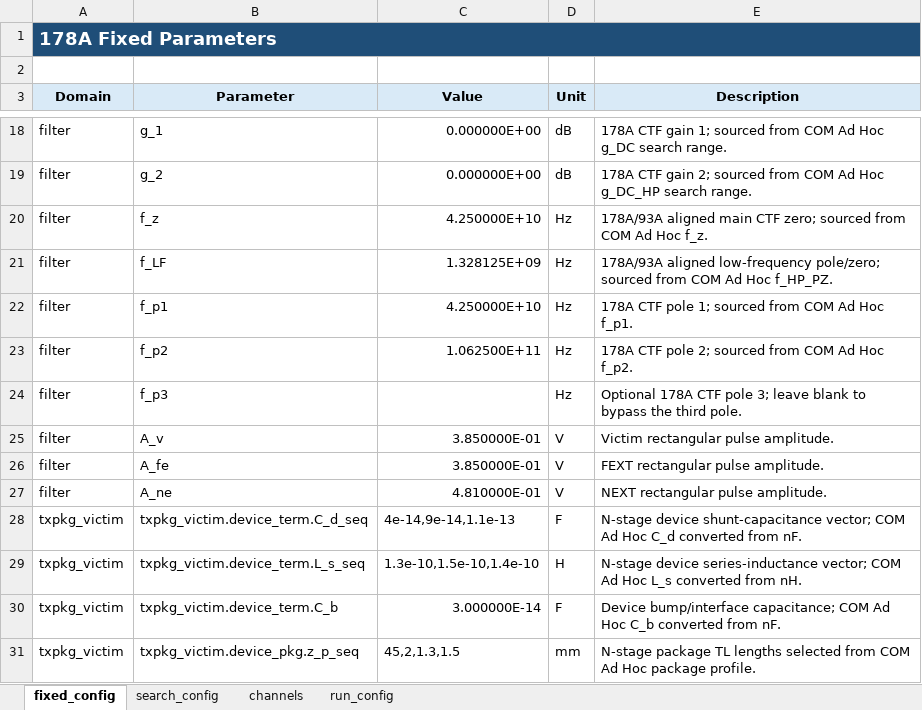
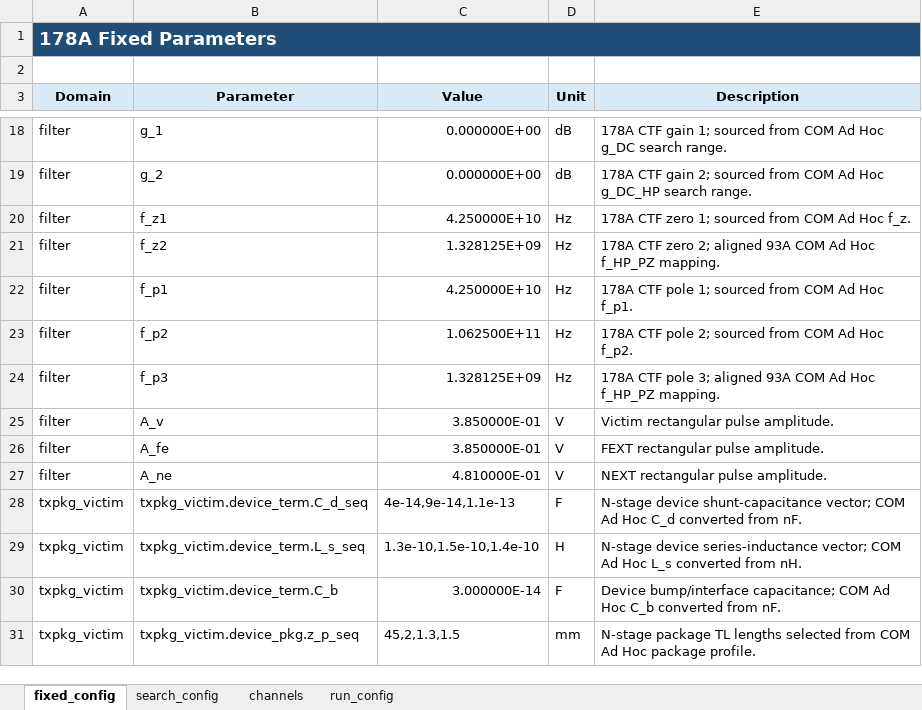
Before and after one commit to johnny13816-max/serdes-coding, an Excel workbook: cases/c2m_8023dj_4p13p0_500mm/config/config_178A.xlsx, sheet fixed_config, drawn as a sheet; only a part is shown, gaps mark what is left out; values as stored, in another font and other column widths than the file's, no borders; the diff names each change by its address in the sheet, - before the commit and + after, or states it on an @@ line.

```diff
--- a/cases/c2m_8023dj_4p13p0_500mm/config/config_178A.xlsx (sheet fixed_config)
+++ b/cases/c2m_8023dj_4p13p0_500mm/config/config_178A.xlsx (sheet fixed_config)
-B20 (Parameter): f_z
+B20 (Parameter): f_z1
-E20 (Description): 178A/93A aligned main CTF zero; sourced from…
+E20 (Description): 178A CTF zero 1; sourced from…
-B21 (Parameter): f_LF
+B21 (Parameter): f_z2
-E21 (Description): 178A/93A aligned low-frequency pole/zero; sourced from COM Ad Hoc f_HP_PZ.
+E21 (Description): 178A CTF zero 2; aligned 93A COM Ad Hoc f_HP_PZ mapping.
-C24 (Value): (empty)
+C24 (Value): 1.328125E+09
-E24 (Description): Optional 178A CTF pole 3; leave blank to bypass the third pole.
+E24 (Description): 178A CTF pole 3; aligned 93A COM Ad Hoc f_HP_PZ mapping.
```
Also changed, not shown: cases/c2m_8023dj_4p13p0_50mm/config/config_178A.xlsx, 3 other files.
